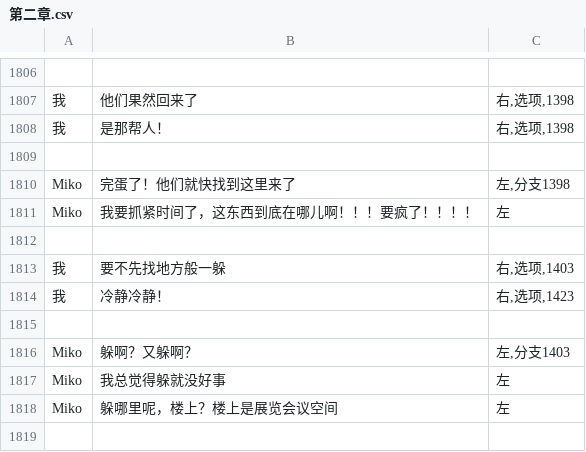
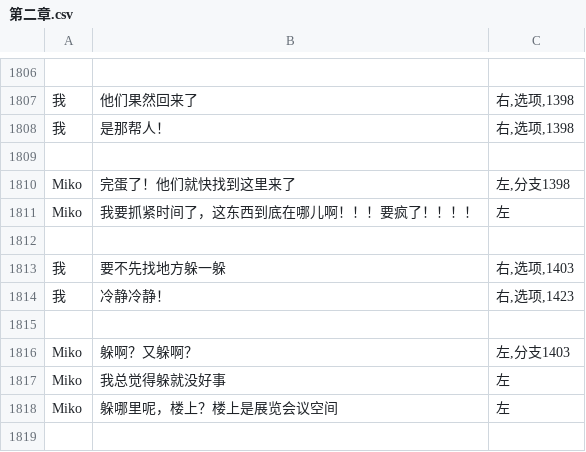
Before and after one commit to autumn-moon-py/miko, a CSV file: assets/story/第二章.csv, drawn as a sheet; only a part is shown, gaps mark what is left out.

```diff
--- a/assets/story/第二章.csv
+++ b/assets/story/第二章.csv
@@ -1812,3 +1812,3 @@ Miko,我要抓紧时间了，这东西到底在哪儿啊！！！要疯了！！
 ,,
-我,要不先找地方般一躲,"右,选项,1403"
+我,要不先找地方躲一躲,"右,选项,1403"
 我,冷静冷静！,"右,选项,1423"
```
Also changed, not shown: assets/story/番外二.csv, 7 other files.
